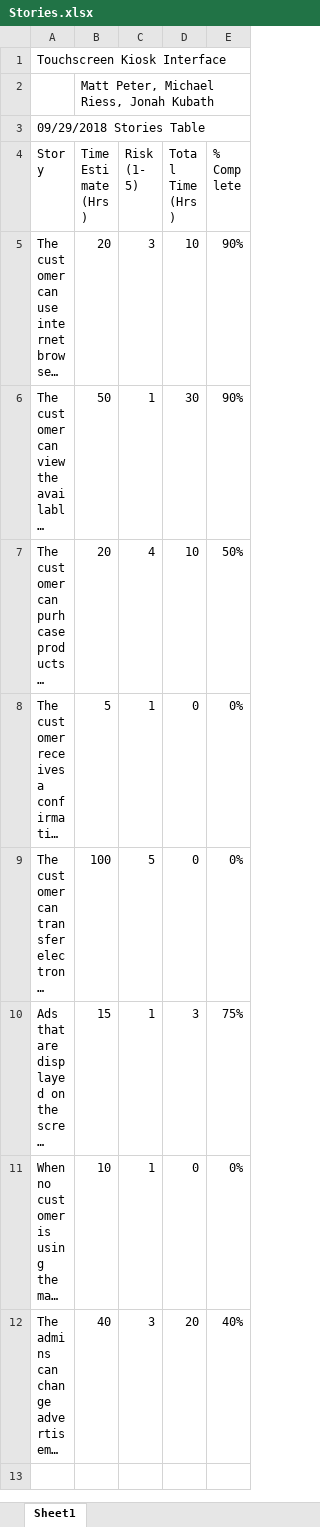
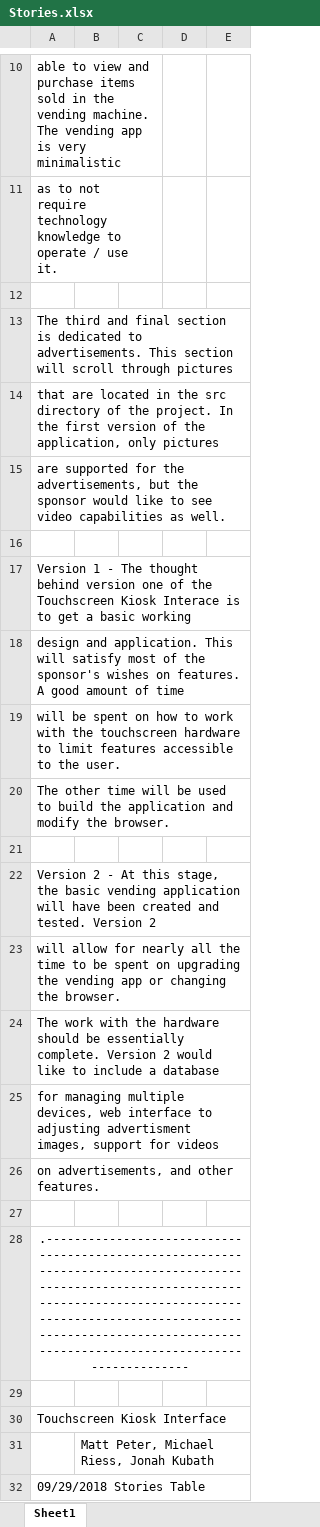
Before and after one commit to jkubath/TouchscreenInterface, an Excel workbook: docs/Stories.xlsx, sheet Sheet1, drawn as a sheet; only a part is shown, gaps mark what is left out; the shorter side is filled out with more unchanged rows; long unchanged cells end in …; values as stored, in another font and other column widths than the file's, no borders; the diff covers the shown part only; the diff names each change by its address in the sheet, - before the commit and + after, or states it on an @@ line.

```diff
--- a/docs/Stories.xlsx (sheet Sheet1)
+++ b/docs/Stories.xlsx (sheet Sheet1)
+row 10: able to view and purchase items sold in the vending machine. The vending app is very minimalistic
+row 11: as to not require technology knowledge to operate / use it.
+row 12: (empty)
+row 13: The third and final section is dedicated to advertisements. This section will scroll through pictures
+row 14: that are located in the src directory of the project. In the first version of the application, only pictures
+row 15: are supported for the advertisements, but the sponsor would like to see video capabilities as well.
+row 16: (empty)
+row 17: Version 1 - The thought behind version one of the Touchscreen Kiosk Interace is to get a basic working
+row 18: design and application. This will satisfy most of the sponsor's wishes on features. A good amount of time
+row 19: will be spent on how to work with the touchscreen hardware to limit features accessible to the user.
+row 20: The other time will be used to build the application and modify the browser.
+row 21: (empty)
+row 22: Version 2 - At this stage, the basic vending application will have been created and tested. Version 2
+row 23: will allow for nearly all the time to be spent on upgrading the vending app or changing the browser.
+row 24: The work with the hardware should be essentially complete. Version 2 would like to include a database
+row 25: for managing multiple devices, web interface to adjusting advertisment images, support for videos
+row 26: on advertisements, and other features.
+row 27: (empty)
+row 28: .-----------------------------------------------------------------------------------------------------------------------------------------------------------------------------------------------------------------------------------------------------
+row 29: (empty)
```
Also changed, not shown: 28 added rows, 1 removed row and 4 edited cells elsewhere in this sheet, docs/TPS Screen Project.xlsx.
